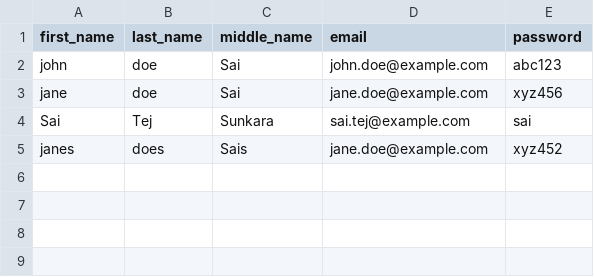
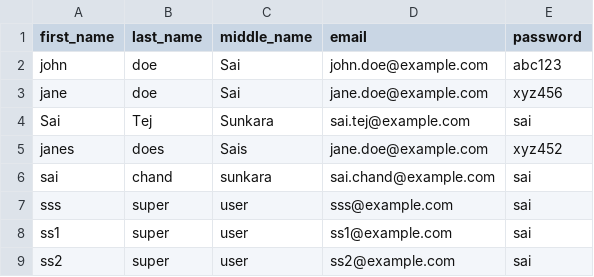
Before and after one commit to Sai-Tej-Sunkara/webapp, a CSV file: data/users.csv, drawn as a sheet; the diff names each change by its address in the sheet, - before the commit and + after, or states it on an @@ line.

Commit message:
User Authentication Updated

```diff
--- a/data/users.csv
+++ b/data/users.csv
+row 6: sai | chand | sunkara | sai.chand@example.com | sai
+row 7: sss | super | user | sss@example.com | sai
+row 8: ss1 | super | user | ss1@example.com | sai
+row 9: ss2 | super | user | ss2@example.com | sai
```
Also changed, not shown: 2 other files.
